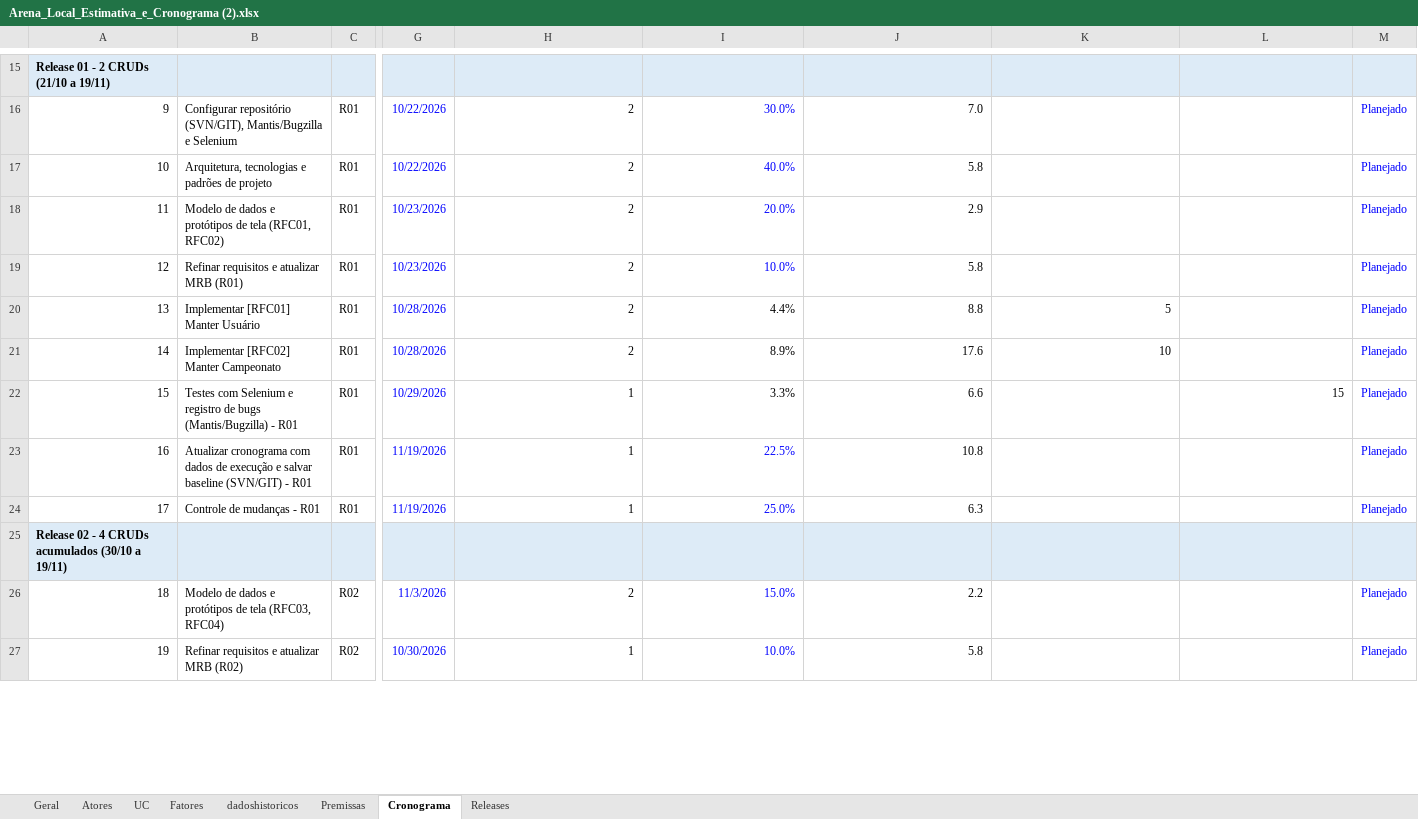
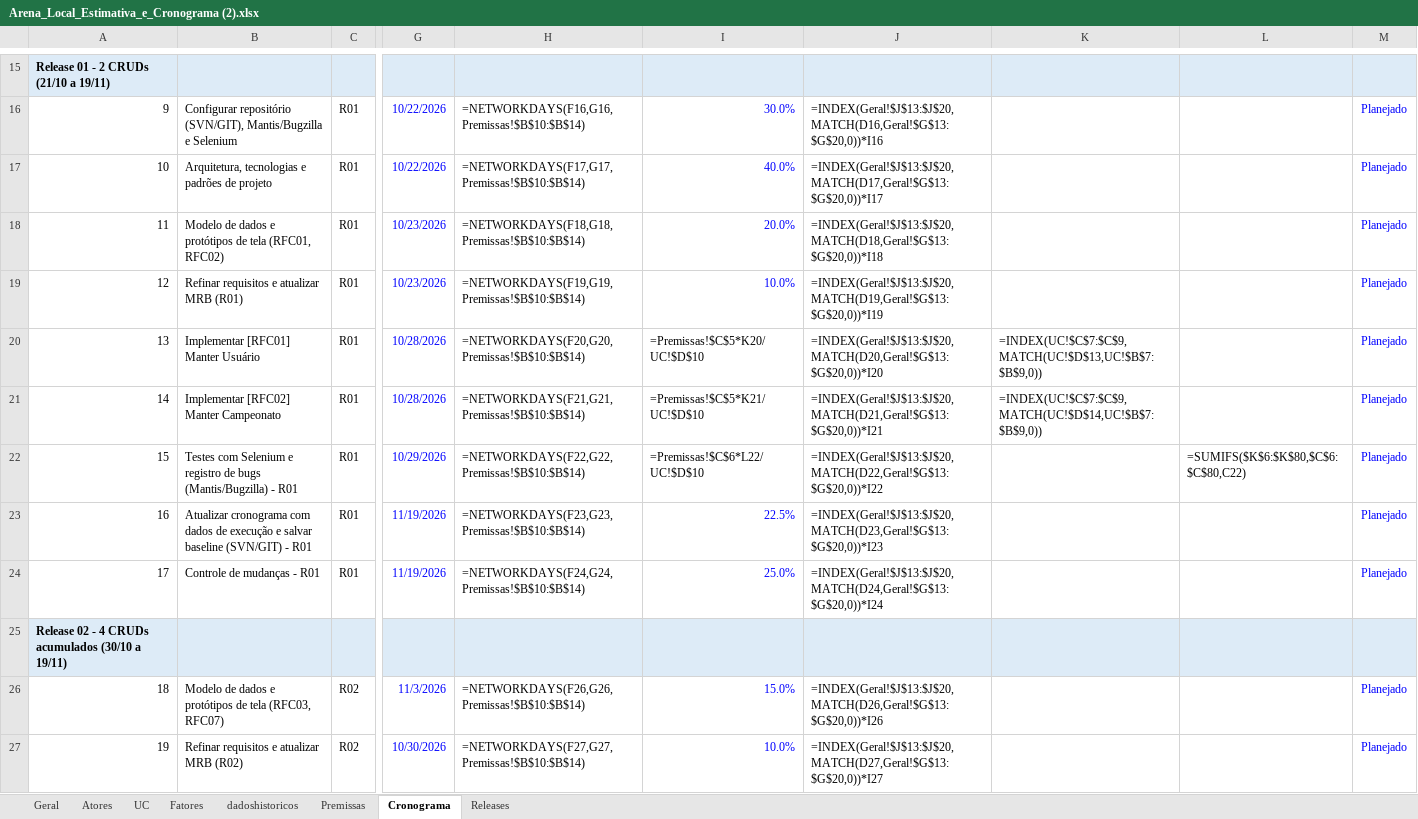
Before and after one commit to AlexOliv17/gerencia-projeto-Unifei, an Excel workbook: documents/Arena_Local_Estimativa_e_Cronograma (2).xlsx, sheet Cronograma, drawn as a sheet; only a part is shown, gaps mark what is left out; values as stored, in another font and other column widths than the file's, no borders; formulas without a stored value are shown as written; charts and pictures and conditional formats not drawn; the diff covers the shown part only; the diff names each change by its address in the sheet, - before the commit and + after, or states it on an @@ line.

```diff
--- a/documents/Arena_Local_Estimativa_e_Cronograma (2).xlsx (sheet Cronograma)
+++ b/documents/Arena_Local_Estimativa_e_Cronograma (2).xlsx (sheet Cronograma)
-H16: 2
+H16: =NETWORKDAYS(F16,G16,Premissas!$B$10:$B$14)
-J16: 7.0
+J16: =INDEX(Geral!$J$13:$J$20,MATCH(D16,Geral!$G$13:$G$20,0))*I16
-H17: 2
+H17: =NETWORKDAYS(F17,G17,Premissas!$B$10:$B$14)
-J17: 5.8
+J17: =INDEX(Geral!$J$13:$J$20,MATCH(D17,Geral!$G$13:$G$20,0))*I17
-H18: 2
+H18: =NETWORKDAYS(F18,G18,Premissas!$B$10:$B$14)
-J18: 2.9
+J18: =INDEX(Geral!$J$13:$J$20,MATCH(D18,Geral!$G$13:$G$20,0))*I18
-H19: 2
+H19: =NETWORKDAYS(F19,G19,Premissas!$B$10:$B$14)
-J19: 5.8
+J19: =INDEX(Geral!$J$13:$J$20,MATCH(D19,Geral!$G$13:$G$20,0))*I19
-H20: 2
+H20: =NETWORKDAYS(F20,G20,Premissas!$B$10:$B$14)
-I20: 4.4%
+I20: =Premissas!$C$5*K20/UC!$D$10
-J20: 8.8
+J20: =INDEX(Geral!$J$13:$J$20,MATCH(D20,Geral!$G$13:$G$20,0))*I20
-K20: 5
+K20: =INDEX(UC!$C$7:$C$9,MATCH(UC!$D$13,UC!$B$7:$B$9,0))
-H21: 2
+H21: =NETWORKDAYS(F21,G21,Premissas!$B$10:$B$14)
-I21: 8.9%
+I21: =Premissas!$C$5*K21/UC!$D$10
-J21: 17.6
+J21: =INDEX(Geral!$J$13:$J$20,MATCH(D21,Geral!$G$13:$G$20,0))*I21
-K21: 10
+K21: =INDEX(UC!$C$7:$C$9,MATCH(UC!$D$14,UC!$B$7:$B$9,0))
-H22: 1
+H22: =NETWORKDAYS(F22,G22,Premissas!$B$10:$B$14)
-I22: 3.3%
+I22: =Premissas!$C$6*L22/UC!$D$10
-J22: 6.6
+J22: =INDEX(Geral!$J$13:$J$20,MATCH(D22,Geral!$G$13:$G$20,0))*I22
-L22: 15
+L22: =SUMIFS($K$6:$K$80,$C$6:$C$80,C22)
-H23: 1
+H23: =NETWORKDAYS(F23,G23,Premissas!$B$10:$B$14)
-J23: 10.8
+J23: =INDEX(Geral!$J$13:$J$20,MATCH(D23,Geral!$G$13:$G$20,0))*I23
-H24: 1
+H24: =NETWORKDAYS(F24,G24,Premissas!$B$10:$B$14)
-J24: 6.3
+J24: =INDEX(Geral!$J$13:$J$20,MATCH(D24,Geral!$G$13:$G$20,0))*I24
-B26: …tela (RFC03, RFC04)
+B26: …tela (RFC03, RFC07)
-H26: 2
+H26: =NETWORKDAYS(F26,G26,Premissas!$B$10:$B$14)
-J26: 2.2
+J26: =INDEX(Geral!$J$13:$J$20,MATCH(D26,Geral!$G$13:$G$20,0))*I26
-H27: 1
+H27: =NETWORKDAYS(F27,G27,Premissas!$B$10:$B$14)
-J27: 5.8
+J27: =INDEX(Geral!$J$13:$J$20,MATCH(D27,Geral!$G$13:$G$20,0))*I27
```
Also changed, not shown: 1 added row, 1 removed row and 113 edited cells elsewhere in this sheet, sheet Releases, sheet dadoshistoricos, sheet Geral, sheet UC, sheet Atores, sheet Fatores, 1 more sheet, charts or pictures, 1 other file.
